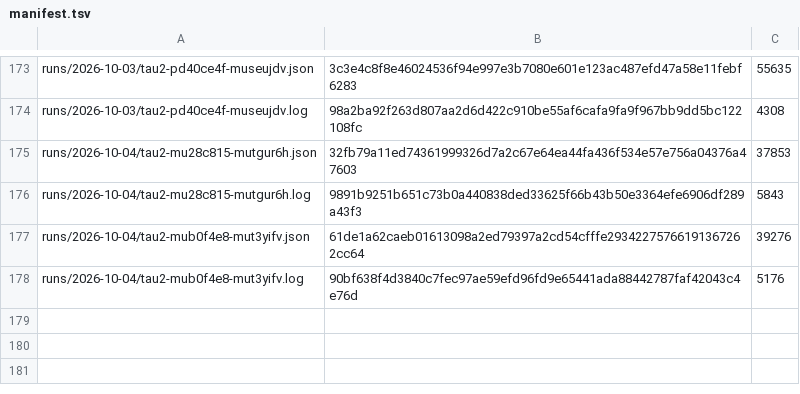
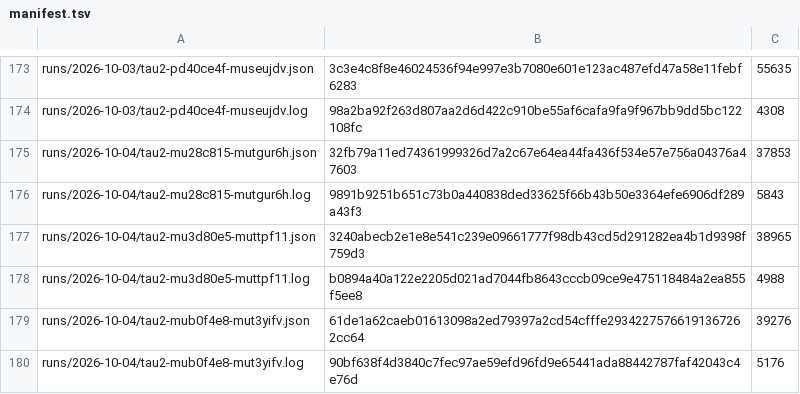
Before and after one commit to botiverse/antiproton, a TSV file: report/runs/manifest.tsv, drawn as a sheet; only a part is shown, gaps mark what is left out; the diff names each change by its address in the sheet, - before the commit and + after, or states it on an @@ line.

Commit message:
runs: tau2-mu3d80e5-muttpf11 (2026-10-04 12:53Z cycle) (#738)

```diff
--- a/report/runs/manifest.tsv
+++ b/report/runs/manifest.tsv
+row 177: runs/2026-10-04/tau2-mu3d80e5-muttpf11.json | 3240abecb2e1e8e541c239e09661777f98db43cd5d291282ea4b1d9398f759d3 | 38965
+row 178: runs/2026-10-04/tau2-mu3d80e5-muttpf11.log | b0894a40a122e2205d021ad7044fb8643cccb09ce9e475118484a2ea855f5ee8 | 4988
```
